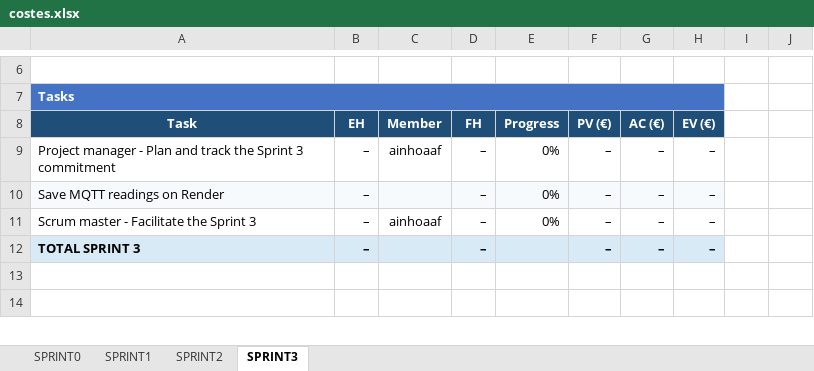
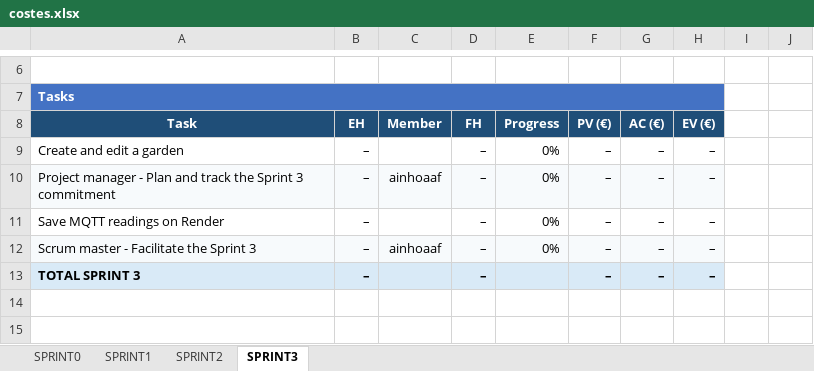
Before and after one commit to marcc28/AGRITWIN, an Excel workbook: reports/costes.xlsx, sheet SPRINT3, drawn as a sheet; only a part is shown, gaps mark what is left out; values as stored, in another font and other column widths than the file's, no borders; conditional formats not drawn; addresses are those after the commit; the diff names each change by its address in the sheet, - before the commit and + after, or states it on an @@ line.

```diff
--- a/reports/costes.xlsx (sheet SPRINT3)
+++ b/reports/costes.xlsx (sheet SPRINT3)
+row 9: Create and edit a garden | – |  | – | 0% | – | – | –
-A10:H10 fill: none
+A10:H10 fill: #F7FAFC
-A11:H11 fill: #F7FAFC
+A11:H11 fill: none
-A12:H12 fill: none
+A12:H12 fill: #F7FAFC
```
Also changed, not shown: 1 other file.
